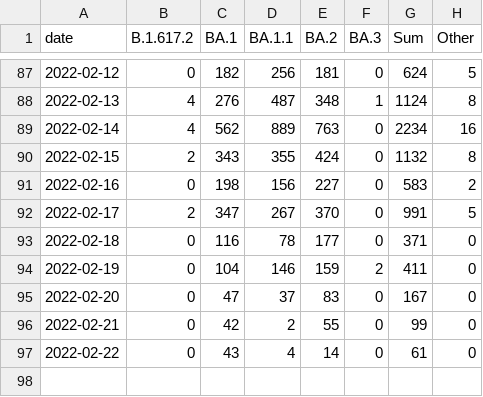
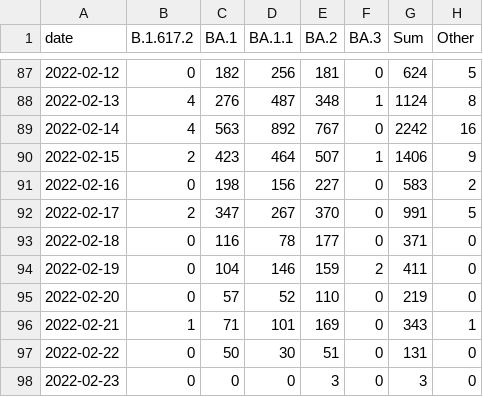
Before and after one commit to lenaschimmel/desh-data, a CSV file: data/table/omicron_N.csv, drawn as a sheet; only a part is shown, gaps mark what is left out.

```diff
--- a/data/table/omicron_N.csv
+++ b/data/table/omicron_N.csv
@@ -88,4 +88,4 @@ date,B.1.617.2,BA.1,BA.1.1,BA.2,BA.3,Sum,Other
 2022-02-13,4,276,487,348,1,1124,8
-2022-02-14,4,562,889,763,0,2234,16
-2022-02-15,2,343,355,424,0,1132,8
+2022-02-14,4,563,892,767,0,2242,16
+2022-02-15,2,423,464,507,1,1406,9
 2022-02-16,0,198,156,227,0,583,2
@@ -94,4 +94,5 @@ date,B.1.617.2,BA.1,BA.1.1,BA.2,BA.3,Sum,Other
 2022-02-19,0,104,146,159,2,411,0
-2022-02-20,0,47,37,83,0,167,0
-2022-02-21,0,42,2,55,0,99,0
-2022-02-22,0,43,4,14,0,61,0
+2022-02-20,0,57,52,110,0,219,0
+2022-02-21,1,71,101,169,0,343,1
+2022-02-22,0,50,30,51,0,131,0
+2022-02-23,0,0,0,3,0,3,0
```
Also changed, not shown: data/table/omicron_NX.csv, data/table/omicron_NX_collapsed.csv, 16 other files.
